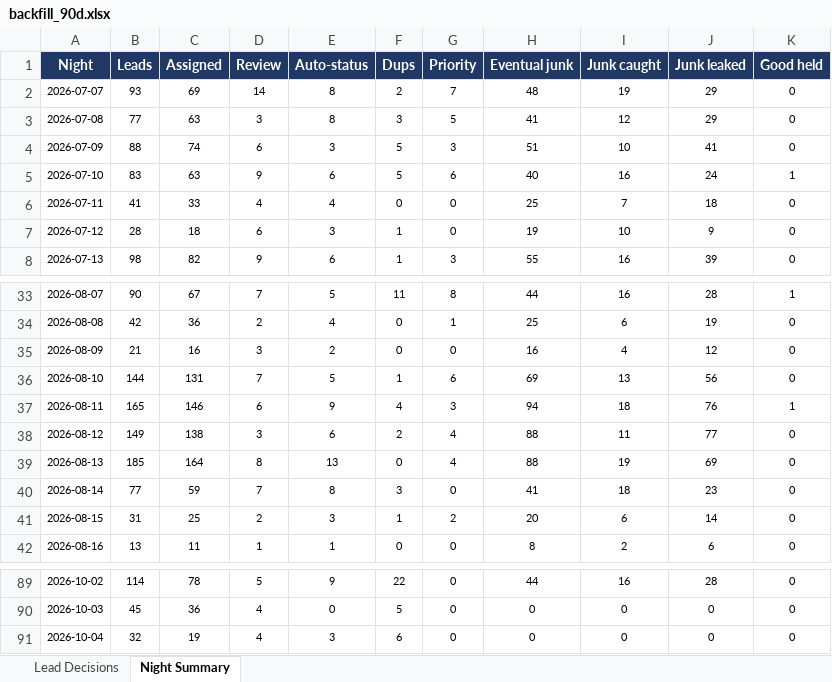
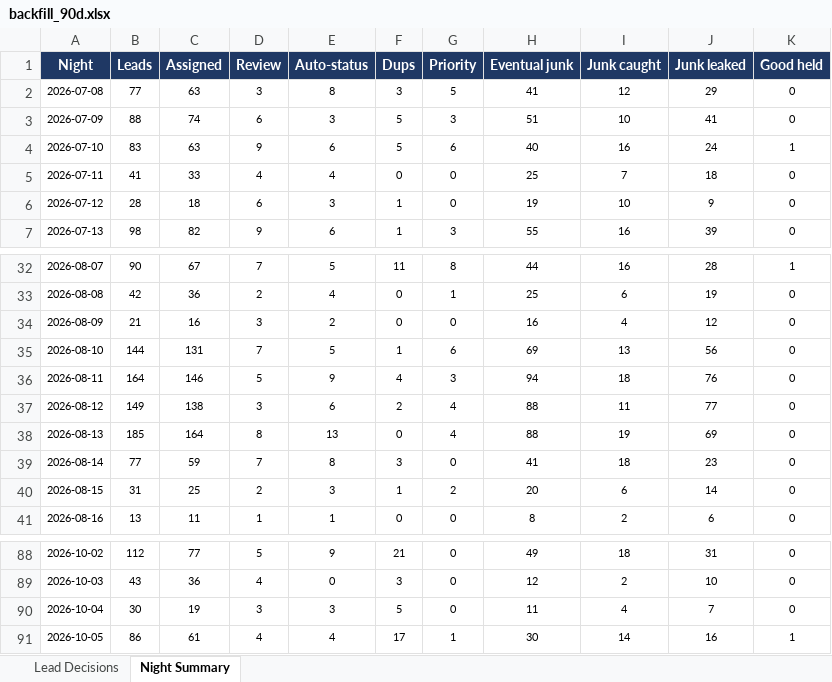
Before and after one commit to kurvnick/kurvpay-pcrep, an Excel workbook: logs/backfill_90d.xlsx, sheet Night Summary, drawn as a sheet; only a part is shown, gaps mark what is left out; values as stored, in another font and other column widths than the file's, no borders; removed rows and columns are numbered as before the commit, all else as after; the diff covers the shown part only; the diff names each change by its address in the sheet, - before the commit and + after, or states it on an @@ line.

```diff
--- a/logs/backfill_90d.xlsx (sheet Night Summary)
+++ b/logs/backfill_90d.xlsx (sheet Night Summary)
-row 2: 2026-07-07 | 93 | 69 | 14 | 8 | 2 | 7 | 48 | 19 | 29 | 0
-B36 (Leads): 165
+B36 (Leads): 164
-D36 (Review): 6
+D36 (Review): 5
-K36 (Good held): 1
+K36 (Good held): 0
-B88 (Leads): 114
+B88 (Leads): 112
-C88 (Assigned): 78
+C88 (Assigned): 77
-F88 (Dups): 22
+F88 (Dups): 21
-H88 (Eventual junk): 44
+H88 (Eventual junk): 49
-I88 (Junk caught): 16
+I88 (Junk caught): 18
-J88 (Junk leaked): 28
+J88 (Junk leaked): 31
-B89 (Leads): 45
+B89 (Leads): 43
-F89 (Dups): 5
+F89 (Dups): 3
-H89 (Eventual junk): 0
+H89 (Eventual junk): 12
-I89 (Junk caught): 0
+I89 (Junk caught): 2
-J89 (Junk leaked): 0
+J89 (Junk leaked): 10
-B90 (Leads): 32
+B90 (Leads): 30
-D90 (Review): 4
+D90 (Review): 3
-F90 (Dups): 6
+F90 (Dups): 5
-H90 (Eventual junk): 0
+H90 (Eventual junk): 11
-I90 (Junk caught): 0
+I90 (Junk caught): 4
-J90 (Junk leaked): 0
+J90 (Junk leaked): 7
+row 91: 2026-10-05 | 86 | 61 | 4 | 4 | 17 | 1 | 30 | 14 | 16 | 1
```
Also changed, not shown: 31 edited cells elsewhere in this sheet, sheet Lead Decisions.
